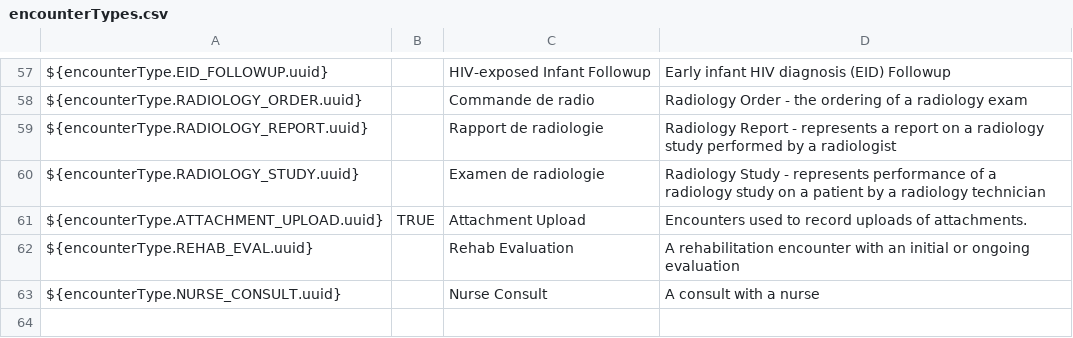
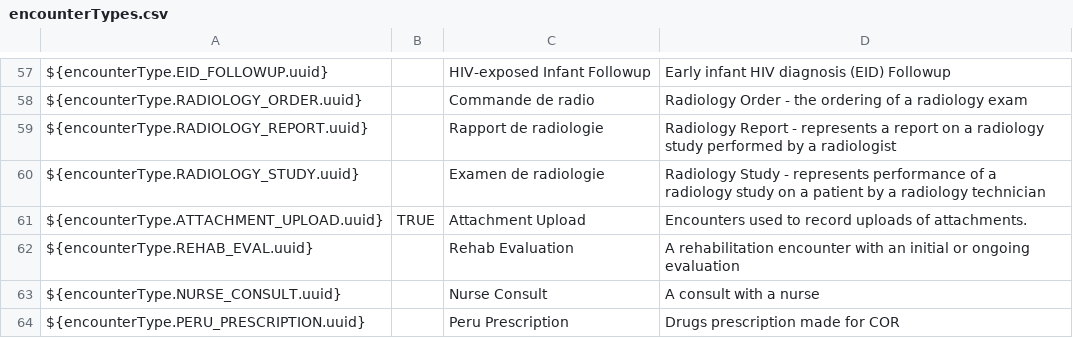
Before and after one commit to PIH/openmrs-config-pihemr, a CSV file: configuration/encountertypes/encounterTypes.csv, drawn as a sheet; only a part is shown, gaps mark what is left out.

Commit message:
Add peru prescription config and strings

```diff
--- a/configuration/encountertypes/encounterTypes.csv
+++ b/configuration/encountertypes/encounterTypes.csv
@@ -63 +63,2 @@ ${encounterType.REHAB_EVAL.uuid},,Rehab Evaluation,A rehabilitation encounter wi
 ${encounterType.NURSE_CONSULT.uuid},,Nurse Consult,A consult with a nurse
+${encounterType.PERU_PRESCRIPTION.uuid},,Peru Prescription,Drugs prescription made for COR
```
Also changed, not shown: 4 other files.
